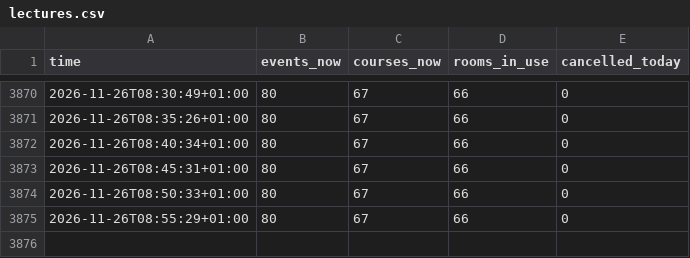
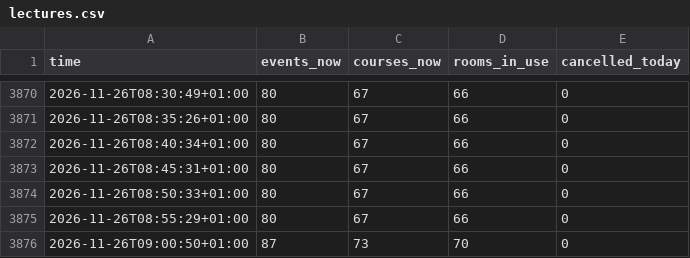
Before and after one commit to raustefan/parkingsim, a CSV file: lectures.csv, drawn as a sheet; only a part is shown, gaps mark what is left out.

```diff
--- a/lectures.csv
+++ b/lectures.csv
@@ -3875 +3875,2 @@ time,events_now,courses_now,rooms_in_use,cancelled_today
 2026-11-26T08:55:29+01:00,80,67,66,0
+2026-11-26T09:00:50+01:00,87,73,70,0
```
Also changed, not shown: firewall.csv, traffic.csv, 5 other files.
